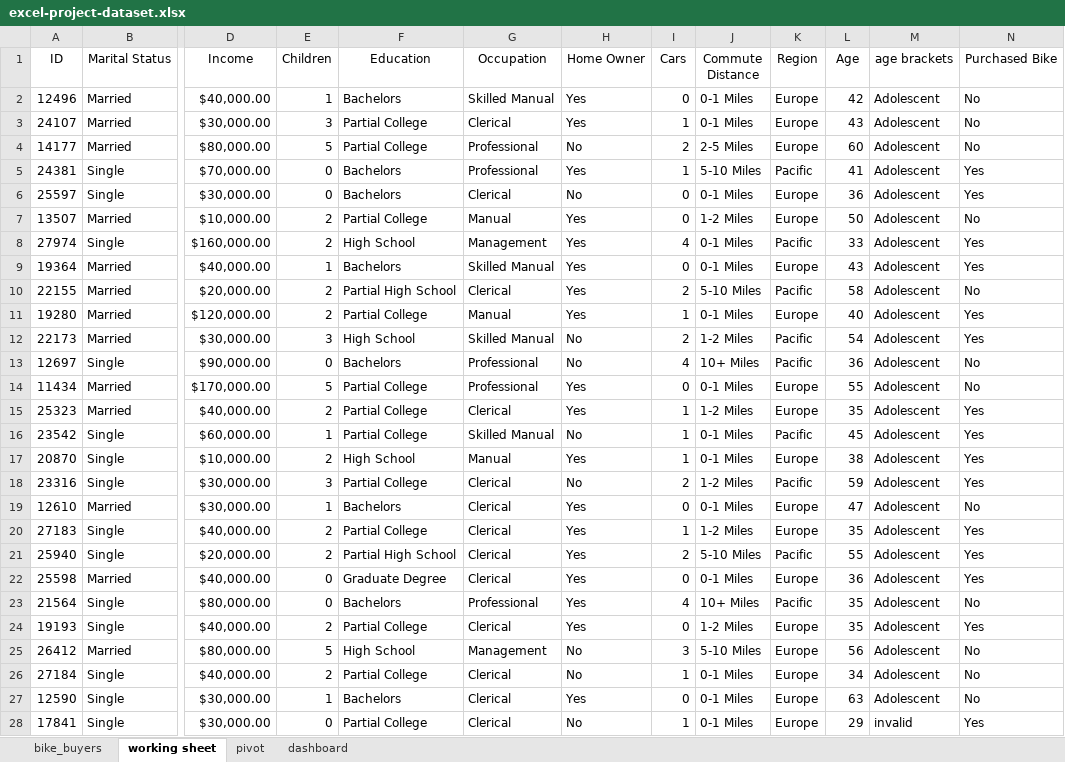
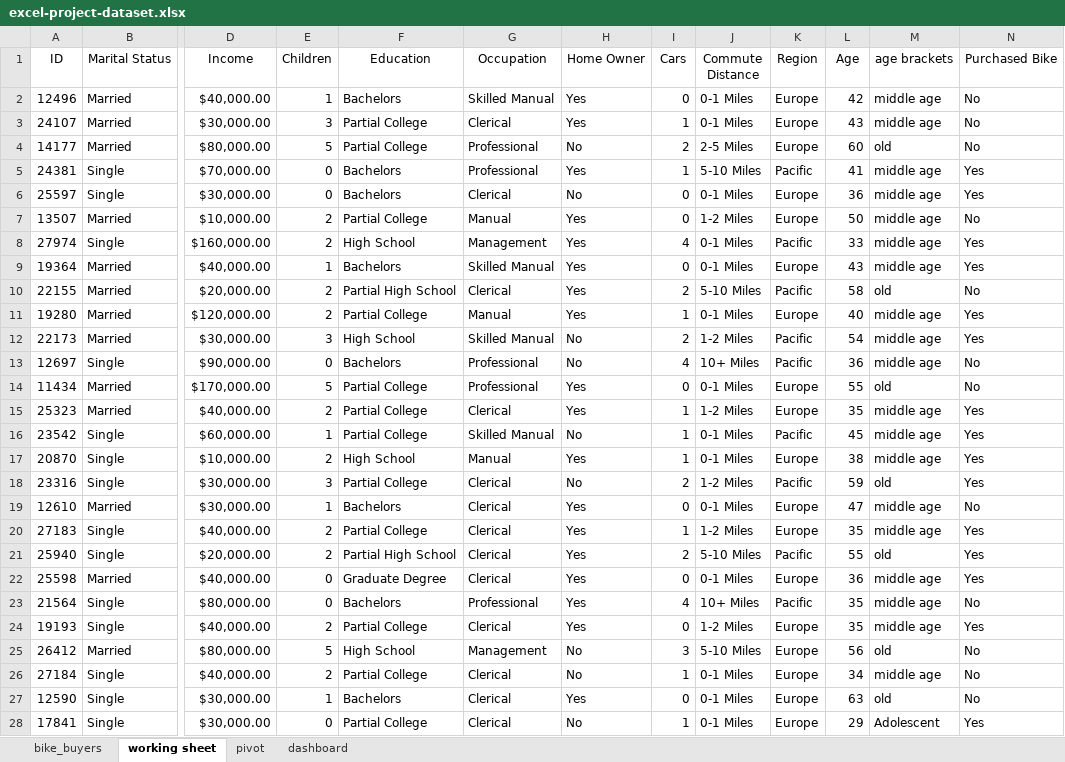
Before and after one commit to thenandita/bike-buyers, an Excel workbook: excel-project-dataset.xlsx, sheet working sheet, drawn as a sheet; only a part is shown, gaps mark what is left out; values as stored, in another font and other column widths than the file's, no borders; the diff covers the shown part only; the diff names each change by its address in the sheet, - before the commit and + after, or states it on an @@ line.

Commit message:
feat: added graphs and dashboard

```diff
--- a/excel-project-dataset.xlsx (sheet working sheet)
+++ b/excel-project-dataset.xlsx (sheet working sheet)
-M2:M3 (age brackets): Adolescent
+M2:M3 (age brackets): middle age
-M4 (age brackets): Adolescent
+M4 (age brackets): old
-M5:M9 (age brackets): Adolescent
+M5:M9 (age brackets): middle age
-M10 (age brackets): Adolescent
+M10 (age brackets): old
-M11:M13 (age brackets): Adolescent
+M11:M13 (age brackets): middle age
-M14 (age brackets): Adolescent
+M14 (age brackets): old
-M15:M17 (age brackets): Adolescent
+M15:M17 (age brackets): middle age
-M18 (age brackets): Adolescent
+M18 (age brackets): old
-M19:M20 (age brackets): Adolescent
+M19:M20 (age brackets): middle age
-M21 (age brackets): Adolescent
+M21 (age brackets): old
-M22:M24 (age brackets): Adolescent
+M22:M24 (age brackets): middle age
-M25 (age brackets): Adolescent
+M25 (age brackets): old
-M26 (age brackets): Adolescent
+M26 (age brackets): middle age
-M27 (age brackets): Adolescent
+M27 (age brackets): old
-M28 (age brackets): invalid
+M28 (age brackets): Adolescent
```
Also changed, not shown: 948 edited cells elsewhere in this sheet, sheet pivot, formulas that keep their value, charts or pictures.
